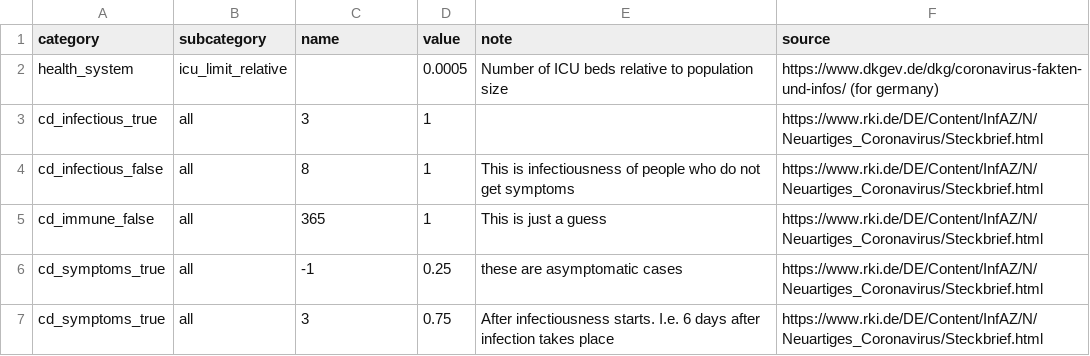
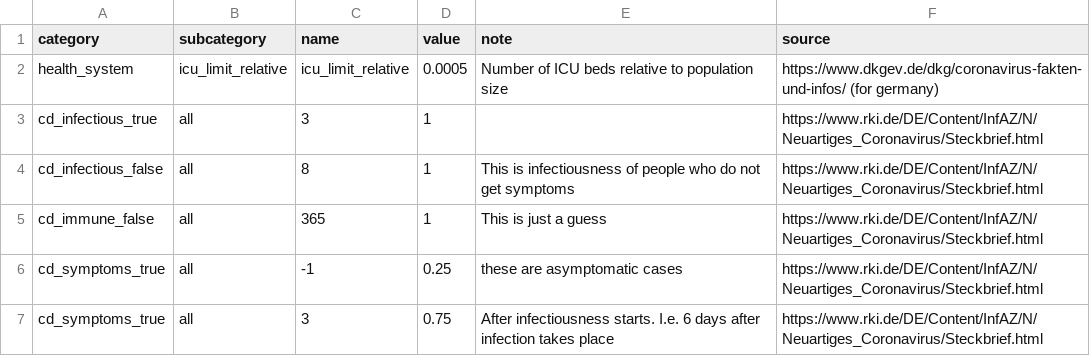
Before and after one commit to covid-19-impact-lab/sid, a CSV file: sid/params.csv, drawn as a sheet; only a part is shown.

Commit message:
Update params to not have empty index level values.

```diff
--- a/sid/params.csv
+++ b/sid/params.csv
@@ -1,3 +1,3 @@
 category,subcategory,name,value,note,source
-health_system,icu_limit_relative,,0.0005,Number of ICU beds relative to population size,https://www.dkgev.de/dkg/coronavirus-fakten-und-infos/ (for germany)
+health_system,icu_limit_relative,icu_limit_relative,0.0005,Number of ICU beds relative to population size,https://www.dkgev.de/dkg/coronavirus-fakten-und-infos/ (for germany)
 cd_infectious_true,all,3,1,,https://www.rki.de/DE/Content/InfAZ/N/Neuartiges_Coronavirus/Steckbrief.html
```
Also changed, not shown: 4 other files.
